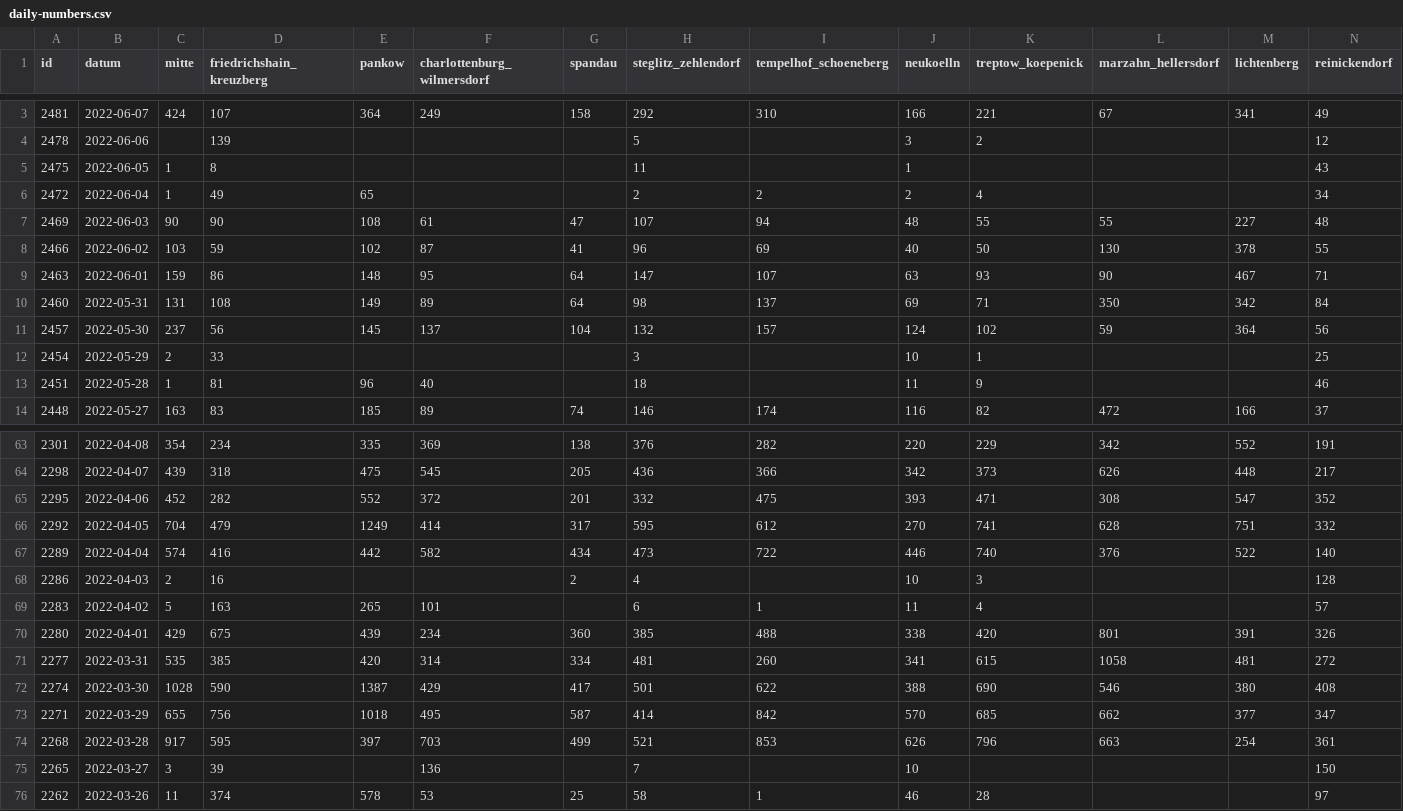
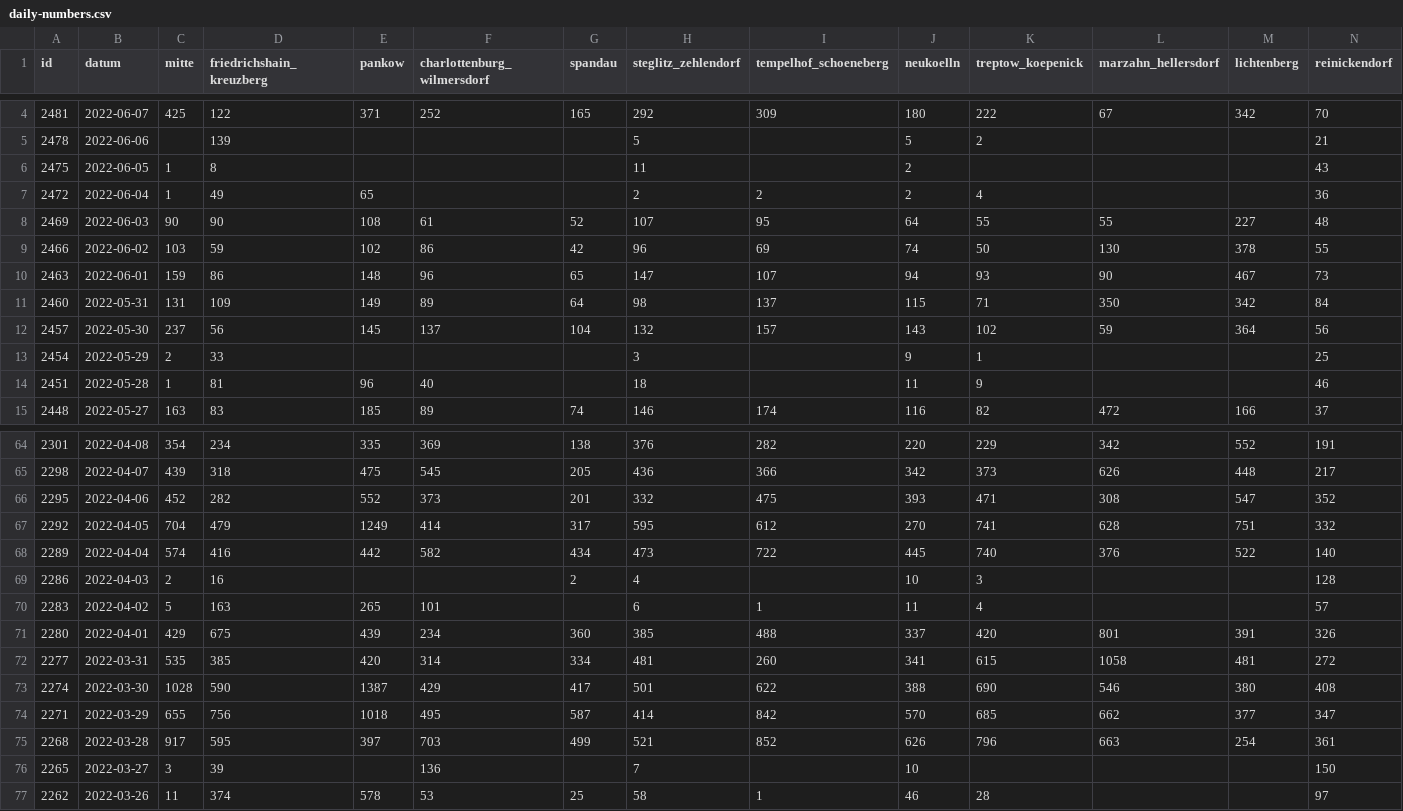
Before and after one commit to MarkusH/covid19-berlin, a CSV file: data/daily-numbers.csv, drawn as a sheet; only a part is shown, gaps mark what is left out; the diff covers the shown part only.

```diff
--- a/data/daily-numbers.csv
+++ b/data/daily-numbers.csv
@@ -3,11 +4,11 @@ id;datum;mitte;friedrichshain_kreuzberg;pankow;charlottenburg_wilmersdorf;spanda
-2481;2022-06-07;424;107;364;249;158;292;310;166;221;67;341;49
-2478;2022-06-06;;139;;;;5;;3;2;;;12
-2475;2022-06-05;1;8;;;;11;;1;;;;43
-2472;2022-06-04;1;49;65;;;2;2;2;4;;;34
-2469;2022-06-03;90;90;108;61;47;107;94;48;55;55;227;48
-2466;2022-06-02;103;59;102;87;41;96;69;40;50;130;378;55
-2463;2022-06-01;159;86;148;95;64;147;107;63;93;90;467;71
-2460;2022-05-31;131;108;149;89;64;98;137;69;71;350;342;84
-2457;2022-05-30;237;56;145;137;104;132;157;124;102;59;364;56
-2454;2022-05-29;2;33;;;;3;;10;1;;;25
+2481;2022-06-07;425;122;371;252;165;292;309;180;222;67;342;70
+2478;2022-06-06;;139;;;;5;;5;2;;;21
+2475;2022-06-05;1;8;;;;11;;2;;;;43
+2472;2022-06-04;1;49;65;;;2;2;2;4;;;36
+2469;2022-06-03;90;90;108;61;52;107;95;64;55;55;227;48
+2466;2022-06-02;103;59;102;86;42;96;69;74;50;130;378;55
+2463;2022-06-01;159;86;148;96;65;147;107;94;93;90;467;73
+2460;2022-05-31;131;109;149;89;64;98;137;115;71;350;342;84
+2457;2022-05-30;237;56;145;137;104;132;157;143;102;59;364;56
+2454;2022-05-29;2;33;;;;3;;9;1;;;25
 2451;2022-05-28;1;81;96;40;;18;;11;9;;;46
@@ -64,8 +65,8 @@ id;datum;mitte;friedrichshain_kreuzberg;pankow;charlottenburg_wilmersdorf;spanda
 2298;2022-04-07;439;318;475;545;205;436;366;342;373;626;448;217
-2295;2022-04-06;452;282;552;372;201;332;475;393;471;308;547;352
+2295;2022-04-06;452;282;552;373;201;332;475;393;471;308;547;352
 2292;2022-04-05;704;479;1249;414;317;595;612;270;741;628;751;332
-2289;2022-04-04;574;416;442;582;434;473;722;446;740;376;522;140
+2289;2022-04-04;574;416;442;582;434;473;722;445;740;376;522;140
 2286;2022-04-03;2;16;;;2;4;;10;3;;;128
 2283;2022-04-02;5;163;265;101;;6;1;11;4;;;57
-2280;2022-04-01;429;675;439;234;360;385;488;338;420;801;391;326
+2280;2022-04-01;429;675;439;234;360;385;488;337;420;801;391;326
 2277;2022-03-31;535;385;420;314;334;481;260;341;615;1058;481;272
@@ -73,3 +74,3 @@ id;datum;mitte;friedrichshain_kreuzberg;pankow;charlottenburg_wilmersdorf;spanda
 2271;2022-03-29;655;756;1018;495;587;414;842;570;685;662;377;347
-2268;2022-03-28;917;595;397;703;499;521;853;626;796;663;254;361
+2268;2022-03-28;917;595;397;703;499;521;852;626;796;663;254;361
 2265;2022-03-27;3;39;;136;;7;;10;;;;150
```
Also changed, not shown: 1 added row and 49 edited cells elsewhere in this file, data/7-day-incidence.csv, data/daily-indicators.csv.
